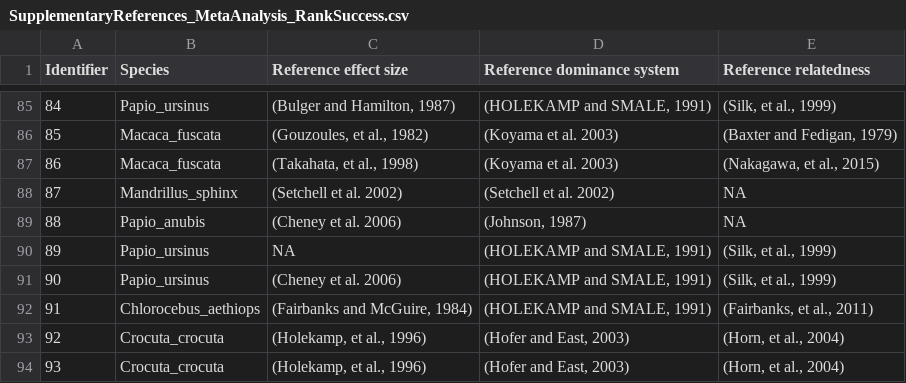
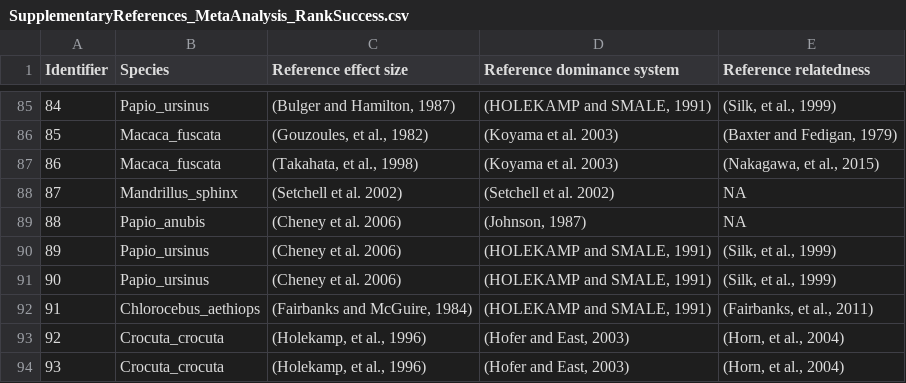
Before and after one commit to dieterlukas/FemaleDominanceReproduction_MetaAnalysis, a CSV file: Manuscriptfiles/SupplementaryReferences_MetaAnalysis_RankSuccess.csv, drawn as a sheet; only a part is shown, gaps mark what is left out.

Commit message:
added missing reference in supplementary table

```diff
--- a/Manuscriptfiles/SupplementaryReferences_MetaAnalysis_RankSuccess.csv
+++ b/Manuscriptfiles/SupplementaryReferences_MetaAnalysis_RankSuccess.csv
@@ -89,3 +89,3 @@ Identifier,Species,Reference effect size,Reference dominance system,Reference re
 88,Papio_anubis,(Cheney et al. 2006),"(Johnson, 1987)",NA
-89,Papio_ursinus,NA,"(HOLEKAMP and SMALE, 1991)","(Silk, et al., 1999)"
+89,Papio_ursinus,(Cheney et al. 2006),"(HOLEKAMP and SMALE, 1991)","(Silk, et al., 1999)"
 90,Papio_ursinus,(Cheney et al. 2006),"(HOLEKAMP and SMALE, 1991)","(Silk, et al., 1999)"
```
Also changed, not shown: 2 other files.
